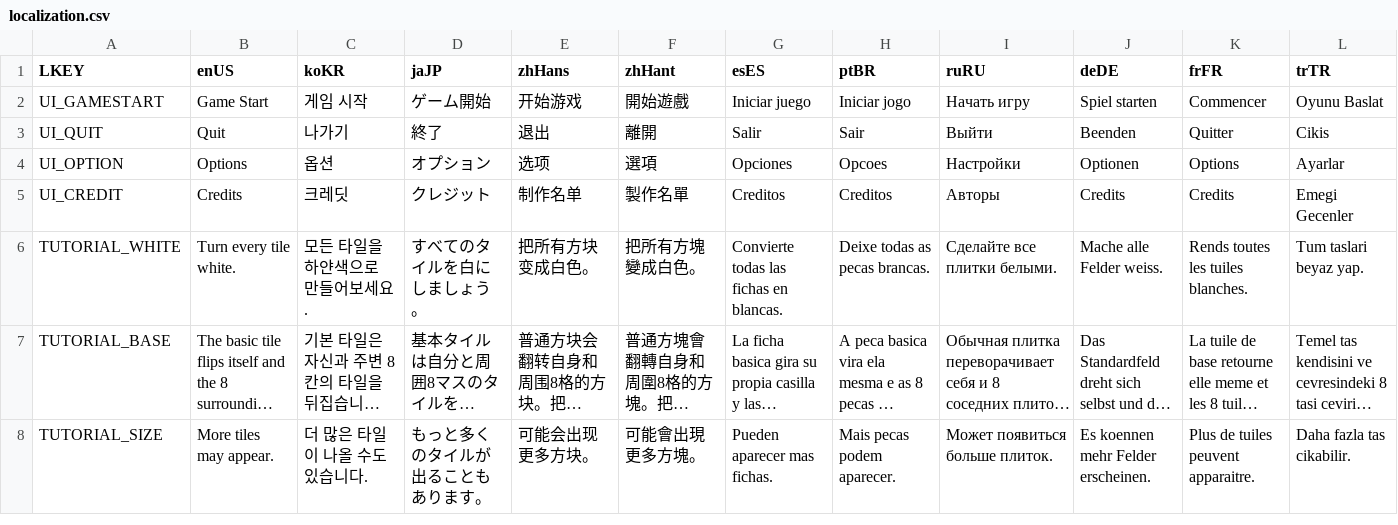
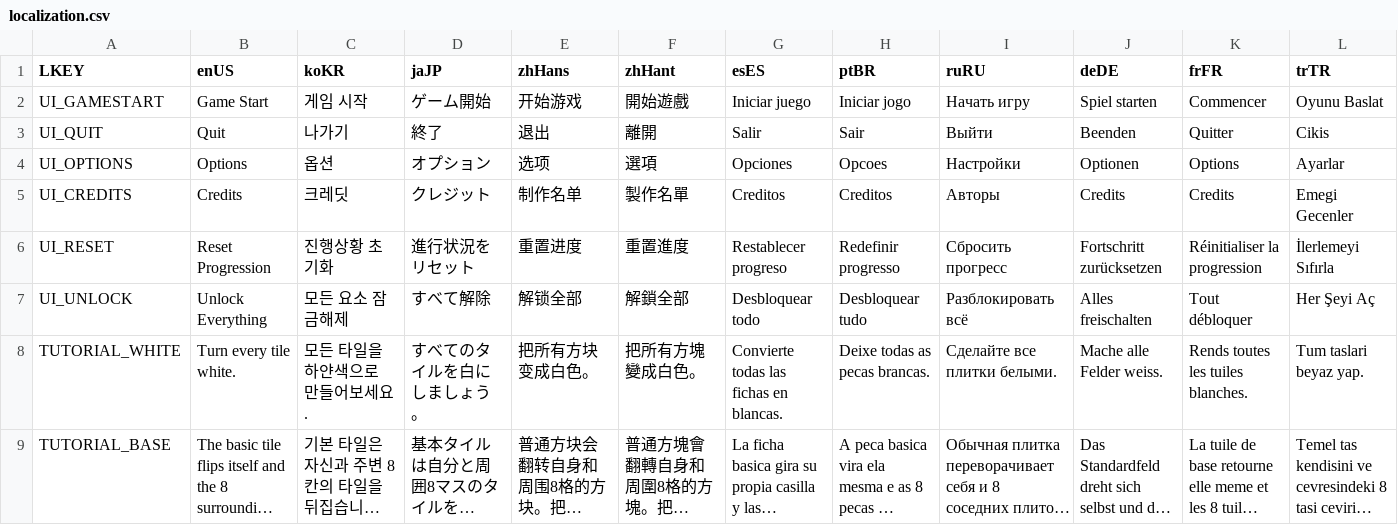
Before and after one commit to Surune/BiTile, a CSV file: Assets/Resources/localization.csv, drawn as a sheet; only a part is shown; the shorter side is filled out with more unchanged rows; long unchanged cells end in …; rows hold the shown columns only; the diff names each change by its address in the sheet, - before the commit and + after, or states it on an @@ line.

```diff
--- a/Assets/Resources/localization.csv
+++ b/Assets/Resources/localization.csv
-A4 (LKEY): UI_OPTION
+A4 (LKEY): UI_OPTIONS
-A5 (LKEY): UI_CREDIT
+A5 (LKEY): UI_CREDITS
+row 6: UI_RESET | Reset Progression | 진행상황 초기화 | 進行状況をリセット | 重置进度 | 重置進度 | Restablecer progreso | Redefinir progresso | Сбросить прогресс | Fortschritt zurücksetzen | Réinitialiser la progression | İlerlemeyi Sıfırla
+row 7: UI_UNLOCK | Unlock Everything | 모든 요소 잠금해제 | すべて解除 | 解锁全部 | 解鎖全部 | Desbloquear todo | Desbloquear tudo | Разблокировать всё | Alles freischalten | Tout débloquer | Her Şeyi Aç
```
Also changed, not shown: 12 other files.
